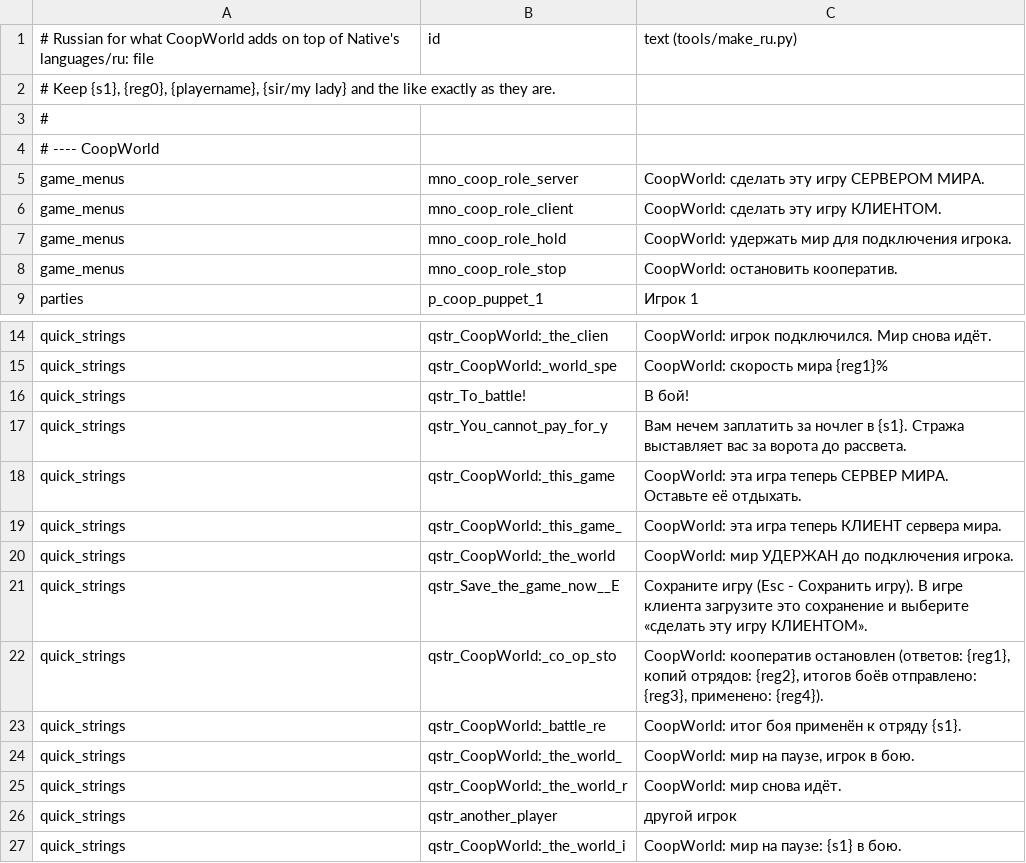
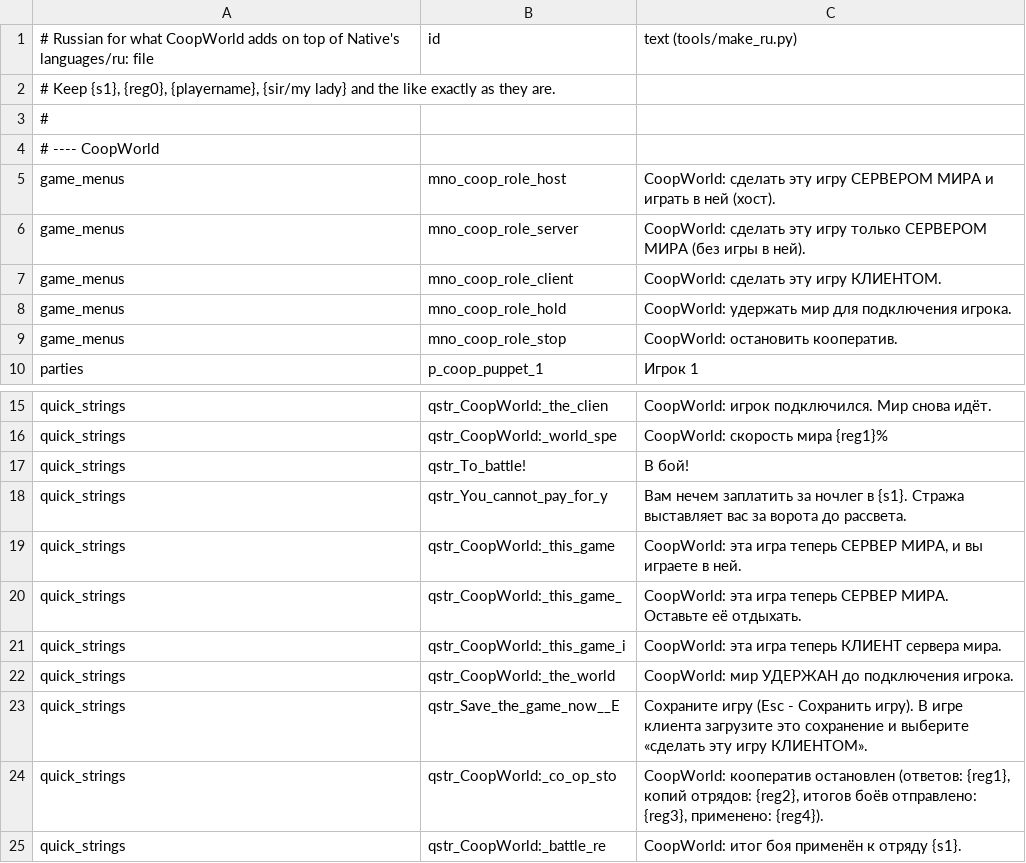
Before and after one commit to zABUz-rgb/Warband-Coop-Campaign, a CSV file: lang/ru.csv, drawn as a sheet; only a part is shown, gaps mark what is left out; the shorter side is filled out with more unchanged rows.

```diff
--- a/lang/ru.csv
+++ b/lang/ru.csv
@@ -4,3 +4,4 @@
 # ---- CoopWorld
-game_menus|mno_coop_role_server|CoopWorld: сделать эту игру СЕРВЕРОМ МИРА.
+game_menus|mno_coop_role_host|CoopWorld: сделать эту игру СЕРВЕРОМ МИРА и играть в ней (хост).
+game_menus|mno_coop_role_server|CoopWorld: сделать эту игру только СЕРВЕРОМ МИРА (без игры в ней).
 game_menus|mno_coop_role_client|CoopWorld: сделать эту игру КЛИЕНТОМ.
@@ -17,4 +18,5 @@ quick_strings|qstr_To_battle!|В бой!
 quick_strings|qstr_You_cannot_pay_for_y|Вам нечем заплатить за ночлег в {s1}. Стража выставляет вас за ворота до рассвета.
-quick_strings|qstr_CoopWorld:_this_game|CoopWorld: эта игра теперь СЕРВЕР МИРА. Оставьте её отдыхать.
-quick_strings|qstr_CoopWorld:_this_game_|CoopWorld: эта игра теперь КЛИЕНТ сервера мира.
+quick_strings|qstr_CoopWorld:_this_game|CoopWorld: эта игра теперь СЕРВЕР МИРА, и вы играете в ней.
+quick_strings|qstr_CoopWorld:_this_game_|CoopWorld: эта игра теперь СЕРВЕР МИРА. Оставьте её отдыхать.
+quick_strings|qstr_CoopWorld:_this_game_i|CoopWorld: эта игра теперь КЛИЕНТ сервера мира.
 quick_strings|qstr_CoopWorld:_the_world|CoopWorld: мир УДЕРЖАН до подключения игрока.
```
Also changed, not shown: 11 other files.
